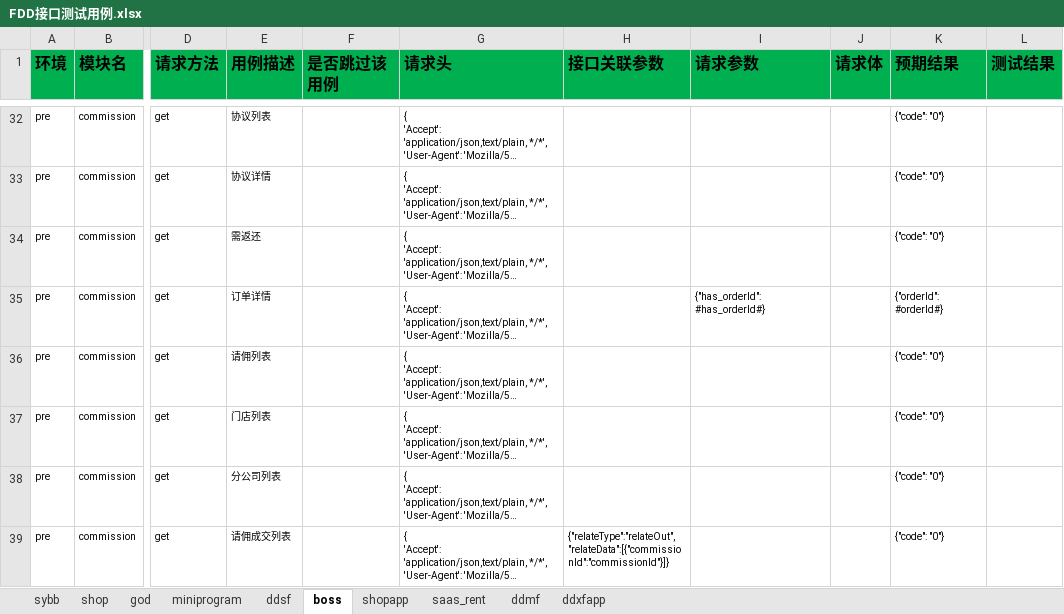
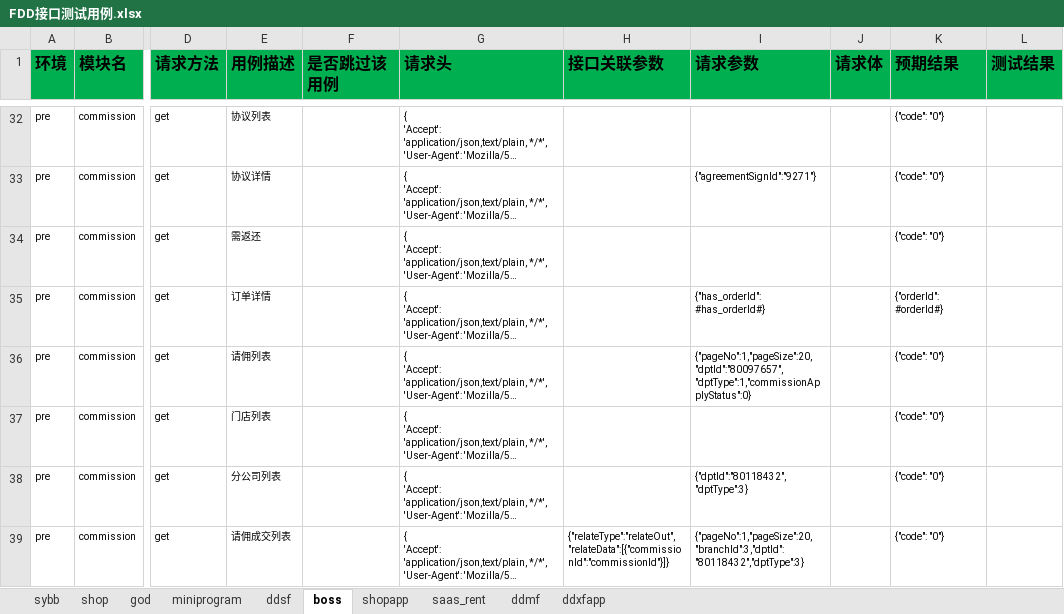
Before and after one commit to zhangdalao/Online-Inspection-New, an Excel workbook: data/FDD接口测试用例.xlsx, sheet boss, drawn as a sheet; only a part is shown, gaps mark what is left out; long unchanged cells end in …; values as stored, in another font and other column widths than the file's, no borders; the diff covers the shown part only; the diff names each change by its address in the sheet, - before the commit and + after, or states it on an @@ line.

```diff
--- a/data/FDD接口测试用例.xlsx (sheet boss)
+++ b/data/FDD接口测试用例.xlsx (sheet boss)
-I33 (请求参数): (empty)
+I33 (请求参数): {"agreementSignId":"9271"}
-I36 (请求参数): (empty)
+I36 (请求参数): {"pageNo":1,"pageSize":20,"dptId":"80097657","dptType":1,"commissionApplyStatus":0}
-I38 (请求参数): (empty)
+I38 (请求参数): {"dptId":"80118432","dptType":3}
-I39 (请求参数): (empty)
+I39 (请求参数): {"pageNo":1,"pageSize":20,"branchId":3,"dptId":"80118432","dptType":3}
```
Also changed, not shown: 26 added rows and 26 edited cells elsewhere in this sheet, sheet miniprogram, sheet shopapp, 1 other file.
